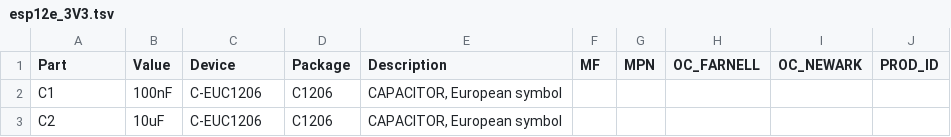
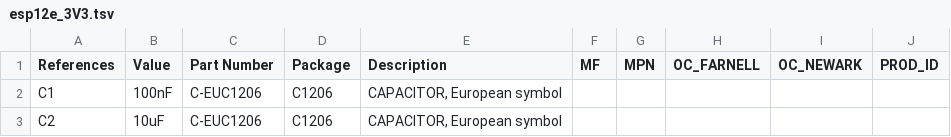
Before and after one commit to davedarko/esp8266-01-12, a TSV file: esp12e_3V3.tsv, drawn as a sheet; only a part is shown.

Commit message:
test

```diff
--- a/esp12e_3V3.tsv
+++ b/esp12e_3V3.tsv
@@ -1,2 +1,2 @@
-Part	Value	Device	Package	Description	MF	MPN	OC_FARNELL	OC_NEWARK	PROD_ID	
+References	Value	Part Number	Package	Description	MF	MPN	OC_FARNELL	OC_NEWARK	PROD_ID	
 C1	100nF	C-EUC1206	C1206	CAPACITOR, European symbol						
```
